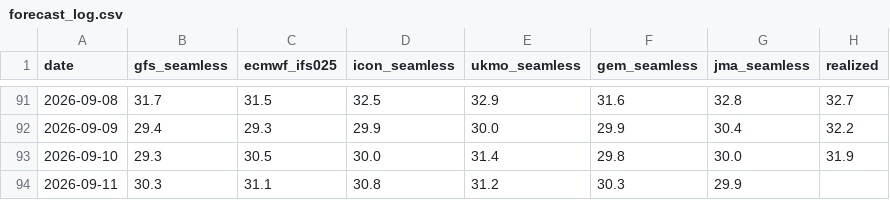
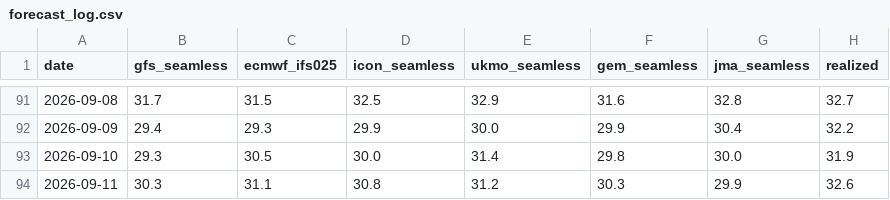
Before and after one commit to josephci/hk-weather-dashboard, a CSV file: forecast_log.csv, drawn as a sheet; only a part is shown, gaps mark what is left out.

```diff
--- a/forecast_log.csv
+++ b/forecast_log.csv
@@ -93,2 +93,2 @@ date,gfs_seamless,ecmwf_ifs025,icon_seamless,ukmo_seamless,gem_seamless,jma_seam
 2026-09-10,29.3,30.5,30.0,31.4,29.8,30.0,31.9
-2026-09-11,30.3,31.1,30.8,31.2,30.3,29.9,
+2026-09-11,30.3,31.1,30.8,31.2,30.3,29.9,32.6
```
Also changed, not shown: calibration_log.csv, forecast_log_london.csv, 3 other files.
